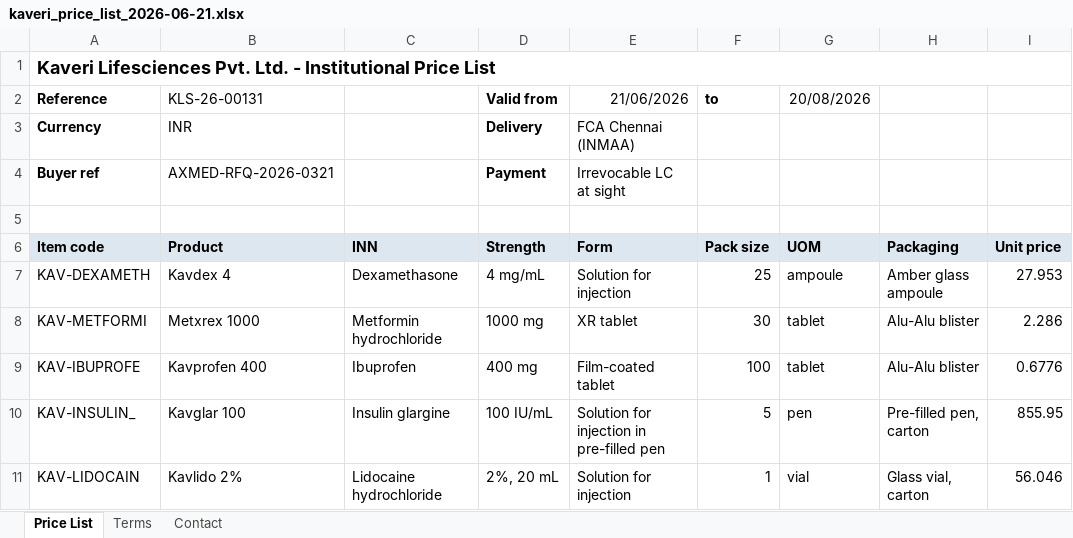
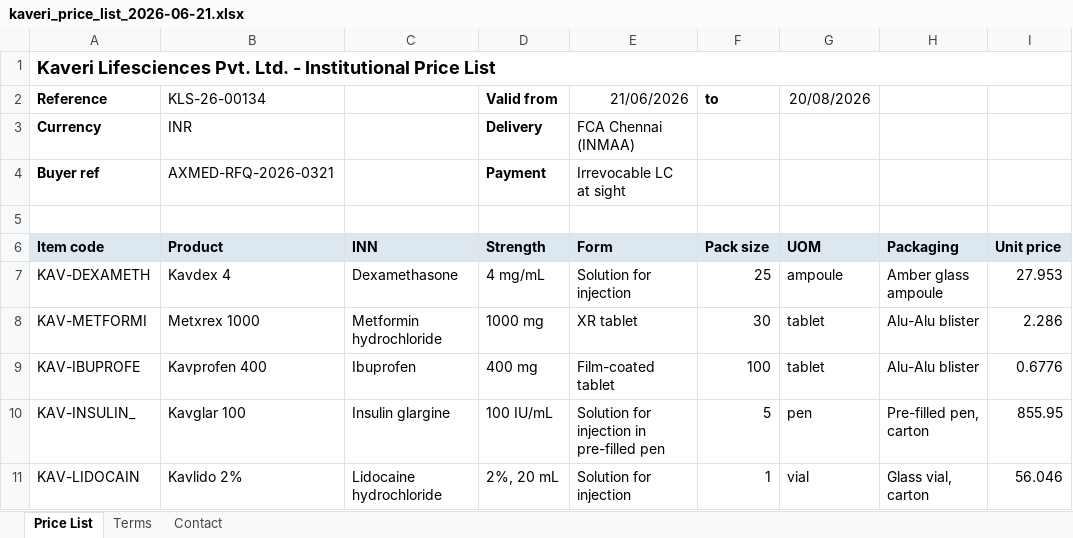
Before and after one commit to sean-carmody5/docintel, an Excel workbook: data/synthetic/xlsx_pricelist_02/kaveri_price_list_2026-06-21.xlsx, sheet Price List, drawn as a sheet; only a part is shown; values as stored, in another font and other column widths than the file's, no borders; the diff names each change by its address in the sheet, - before the commit and + after, or states it on an @@ line.

```diff
--- a/data/synthetic/xlsx_pricelist_02/kaveri_price_list_2026-06-21.xlsx (sheet Price List)
+++ b/data/synthetic/xlsx_pricelist_02/kaveri_price_list_2026-06-21.xlsx (sheet Price List)
-B2 (Product): KLS-26-00131
+B2 (Product): KLS-26-00134
```
Also changed, not shown: data/synthetic/xlsx_pricelist_01/highveld_price_list_2026-06-13.xlsx, 27 other files.
